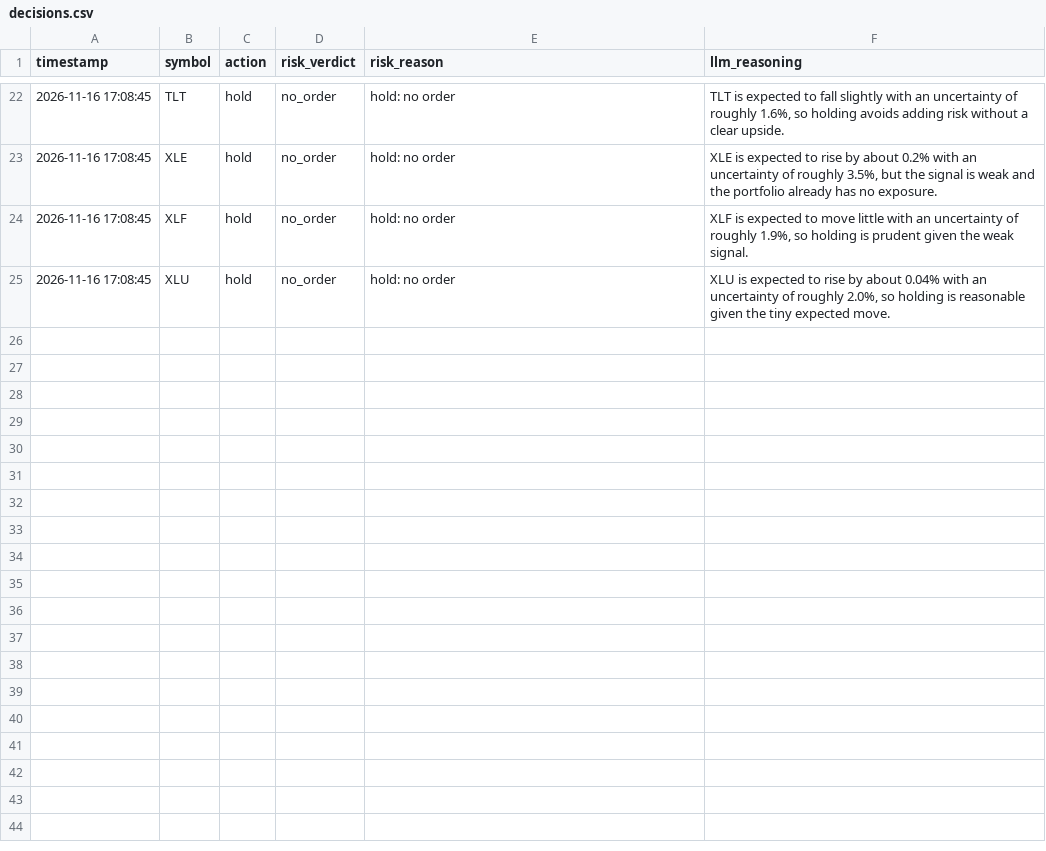
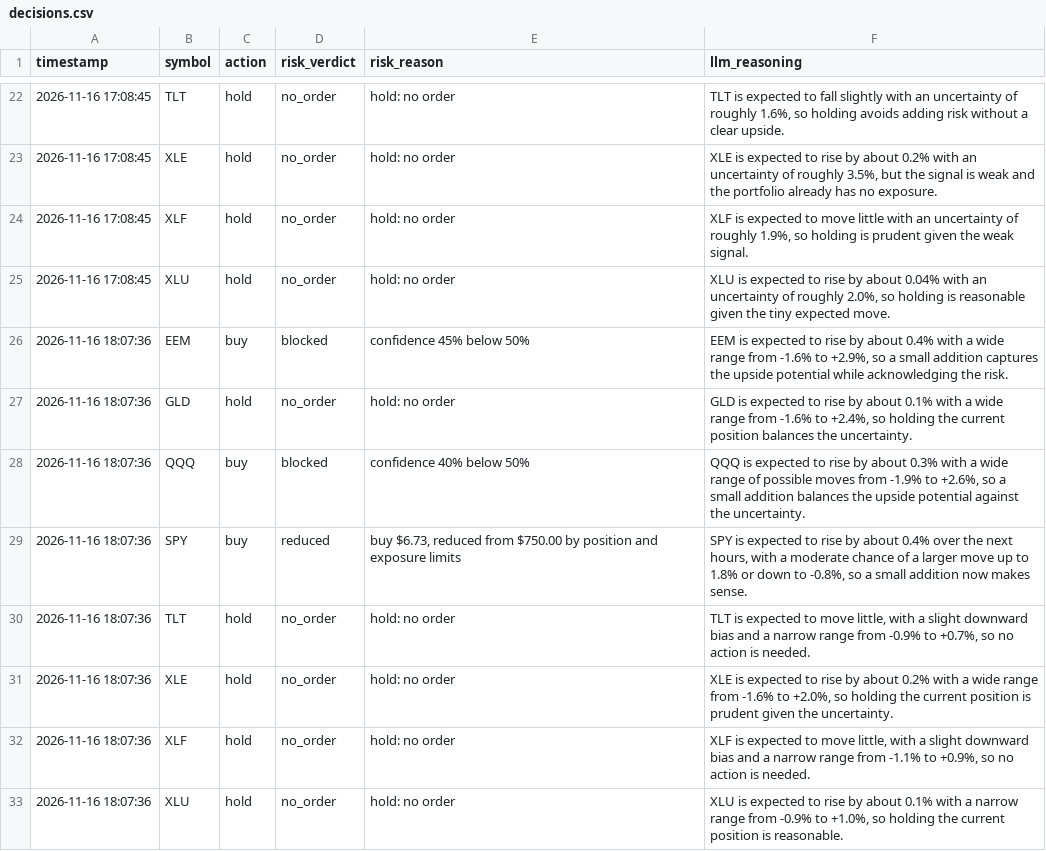
Before and after one commit to capucine-masson/paper-trading, a CSV file: web/public/data/decisions.csv, drawn as a sheet; only a part is shown, gaps mark what is left out.

```diff
--- a/web/public/data/decisions.csv
+++ b/web/public/data/decisions.csv
@@ -25 +25,9 @@
 2026-11-16 17:08:45,XLU,hold,no_order,hold: no order,"XLU is expected to rise by about 0.04% with an uncertainty of roughly 2.0%, so holding is reasonable given the tiny expected move."
+2026-11-16 18:07:36,EEM,buy,blocked,confidence 45% below 50%,"EEM is expected to rise by about 0.4% with a wide range from -1.6% to +2.9%, so a small addition captures the upside potential while acknowledging the risk."
+2026-11-16 18:07:36,GLD,hold,no_order,hold: no order,"GLD is expected to rise by about 0.1% with a wide range from -1.6% to +2.4%, so holding the current position balances the uncertainty."
+2026-11-16 18:07:36,QQQ,buy,blocked,confidence 40% below 50%,"QQQ is expected to rise by about 0.3% with a wide range of possible moves from -1.9% to +2.6%, so a small addition balances the upside potential against the uncertainty."
+2026-11-16 18:07:36,SPY,buy,reduced,"buy $6.73, reduced from $750.00 by position and exposure limits","SPY is expected to rise by about 0.4% over the next hours, with a moderate chance of a larger move up to 1.8% or down to -0.8%, so a small addition now makes sense."
+2026-11-16 18:07:36,TLT,hold,no_order,hold: no order,"TLT is expected to move little, with a slight downward bias and a narrow range from -0.9% to +0.7%, so no action is needed."
+2026-11-16 18:07:36,XLE,hold,no_order,hold: no order,"XLE is expected to rise by about 0.2% with a wide range from -1.6% to +2.0%, so holding the current position is prudent given the uncertainty."
+2026-11-16 18:07:36,XLF,hold,no_order,hold: no order,"XLF is expected to move little, with a slight downward bias and a narrow range from -1.1% to +0.9%, so no action is needed."
+2026-11-16 18:07:36,XLU,hold,no_order,hold: no order,"XLU is expected to rise by about 0.1% with a narrow range from -0.9% to +1.0%, so holding the current position is reasonable."
```
Also changed, not shown: web/public/data/trades.csv, 5 other files.
